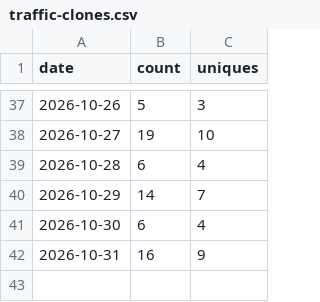
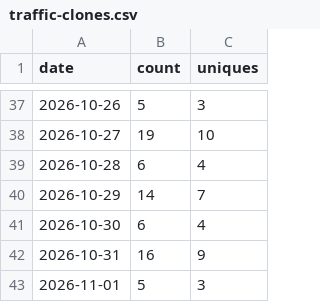
Before and after one commit to babson44/azure-vm-modernization-toolkit, a CSV file: metrics/traffic-clones.csv, drawn as a sheet; only a part is shown, gaps mark what is left out.

```diff
--- a/metrics/traffic-clones.csv
+++ b/metrics/traffic-clones.csv
@@ -42 +42,2 @@ date,count,uniques
 2026-10-31,16,9
+2026-11-01,5,3
```
Also changed, not shown: metrics/traffic-views.csv, 1 other file.
